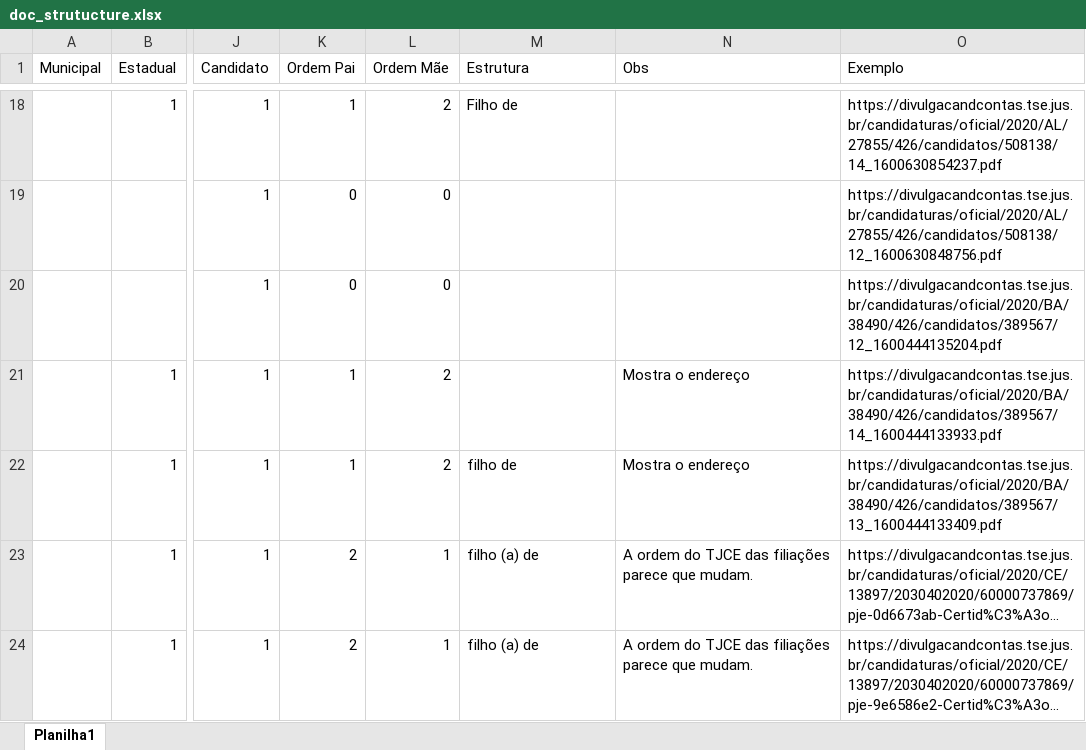
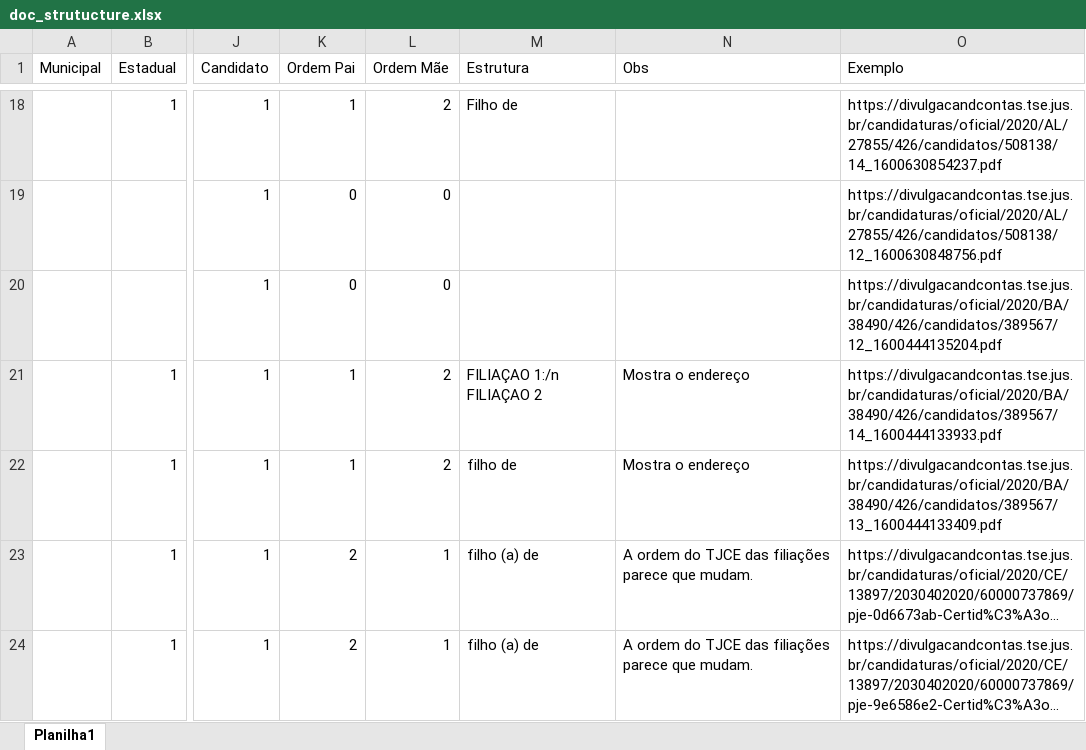
Before and after one commit to marcustorresz-zz/dynastiesBR, an Excel workbook: doc_strutucture.xlsx, sheet Planilha1, drawn as a sheet; only a part is shown, gaps mark what is left out; long unchanged cells end in …; values as stored, in another font and other column widths than the file's, no borders; the diff names each change by its address in the sheet, - before the commit and + after, or states it on an @@ line.

Commit message:
colocar a estrutura dos docs

```diff
--- a/doc_strutucture.xlsx (sheet Planilha1)
+++ b/doc_strutucture.xlsx (sheet Planilha1)
-M21 (Estrutura): (empty)
+M21 (Estrutura): FILIAÇAO 1:/n FILIAÇAO 2
```
